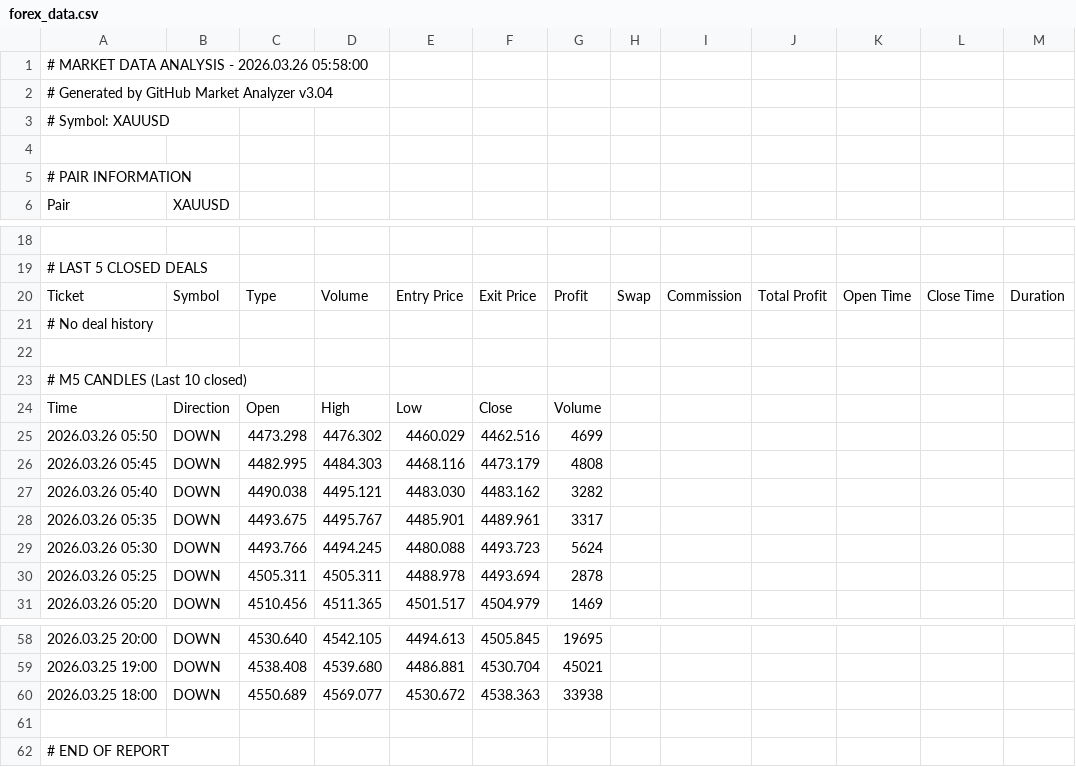
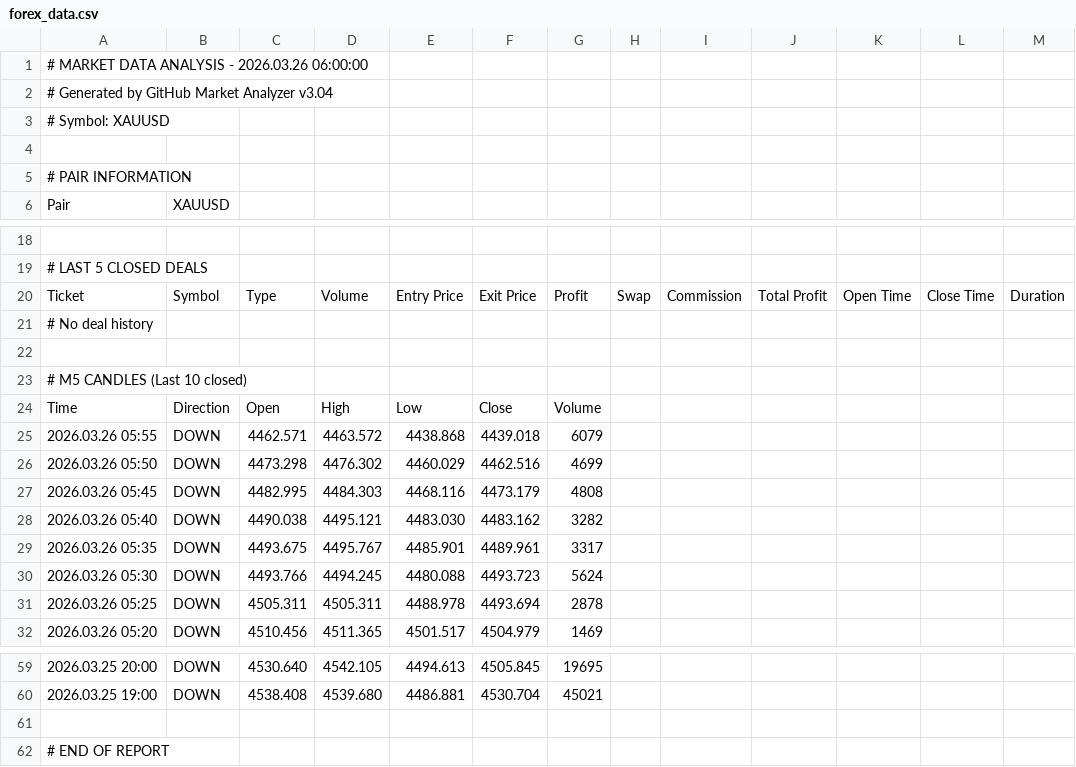
Before and after one commit to ramdanidian/Analisa-Market, a CSV file: forex_data.csv, drawn as a sheet; only a part is shown, gaps mark what is left out; removed rows and columns are numbered as before the commit, all else as after; the diff covers the shown part only; the diff names each change by its address in the sheet, - before the commit and + after, or states it on an @@ line.

Commit message:
Market Data Update - 2026.03.26 06:00:00

```diff
--- a/forex_data.csv
+++ b/forex_data.csv
-A1: # MARKET DATA ANALYSIS - 2026.03.26 05:58:00
+A1: # MARKET DATA ANALYSIS - 2026.03.26 06:00:00
+row 25: 2026.03.26 05:55 | DOWN | 4462.571 | 4463.572 | 4438.868 | 4439.018 | 6079
-row 60: 2026.03.25 18:00 | DOWN | 4550.689 | 4569.077 | 4530.672 | 4538.363 | 33938
```
Also changed, not shown: 2 added rows, 2 removed rows and 7 edited cells elsewhere in this file.
